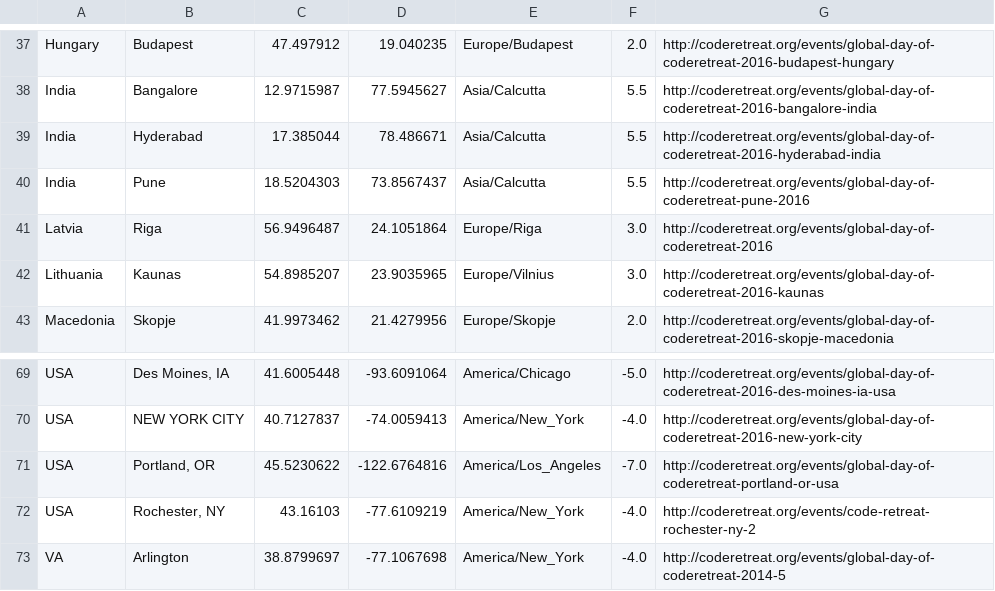
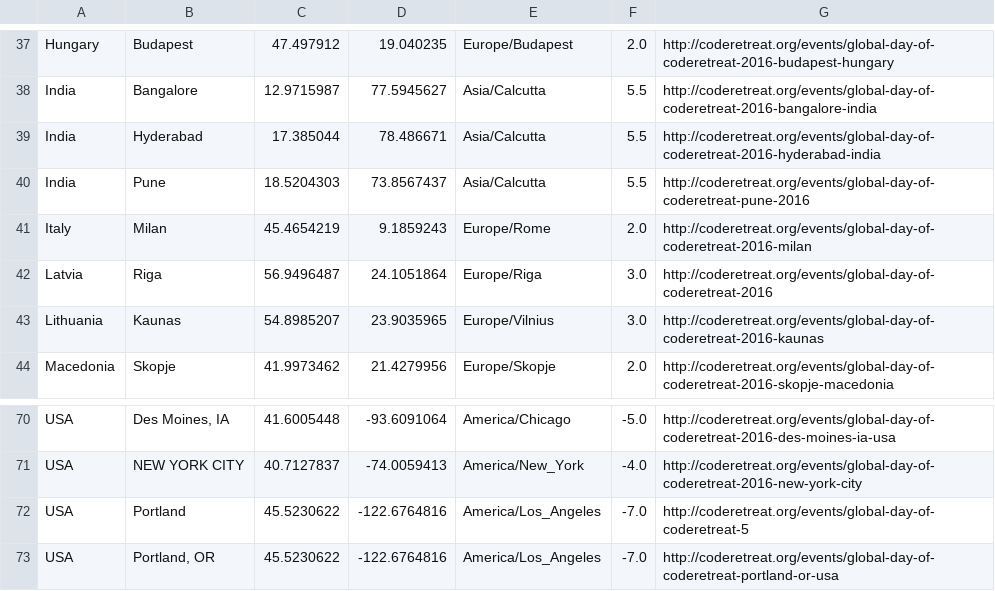
Before and after one commit to coderetreat/GDCR, a CSV file: data/locations.csv, drawn as a sheet; only a part is shown, gaps mark what is left out; the shorter side is filled out with more unchanged rows; the diff names each change by its address in the sheet, - before the commit and + after, or states it on an @@ line.

Commit message:
Update global map with latest GDCR16 events

```diff
--- a/data/locations.csv
+++ b/data/locations.csv
+row 41: Italy | Milan | 45.4654219 | 9.1859243 | Europe/Rome | 2.0 | http://coderetreat.org/events/global-day-of-coderetreat-2016-milan
+row 72: USA | Portland | 45.5230622 | -122.6764816 | America/Los_Angeles | -7.0 | http://coderetreat.org/events/global-day-of-coderetreat-5
```
Also changed, not shown: 1 other file.
